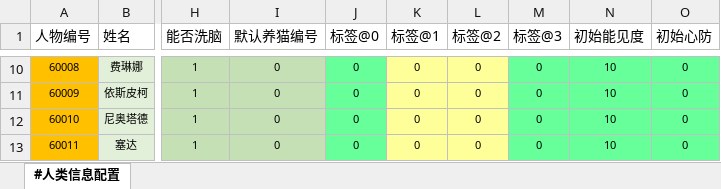
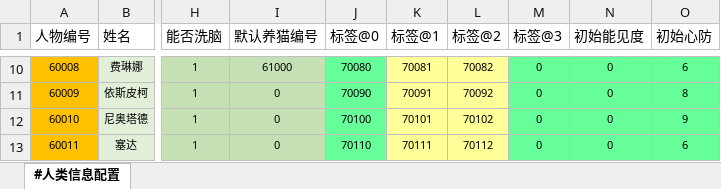
Before and after one commit to RadiumLZhang/Free-Casonry, an Excel workbook: ExcelConfig/pbjson/excel/人类信息表.xlsx, sheet #人类信息配置, drawn as a sheet; only a part is shown, gaps mark what is left out; values as stored, in another font and other column widths than the file's, no borders; the diff covers the shown part only; the diff names each change by its address in the sheet, - before the commit and + after, or states it on an @@ line.

```diff
--- a/ExcelConfig/pbjson/excel/人类信息表.xlsx (sheet #人类信息配置)
+++ b/ExcelConfig/pbjson/excel/人类信息表.xlsx (sheet #人类信息配置)
-I10 (默认养猫编号): 0
+I10 (默认养猫编号): 61000
-J10 (标签@0): 0
+J10 (标签@0): 70080
-K10 (标签@1): 0
+K10 (标签@1): 70081
-L10 (标签@2): 0
+L10 (标签@2): 70082
-N10:N13 (初始能见度): 10
+N10:N13 (初始能见度): 0
-O10 (初始心防): 0
+O10 (初始心防): 6
-J11 (标签@0): 0
+J11 (标签@0): 70090
-K11 (标签@1): 0
+K11 (标签@1): 70091
-L11 (标签@2): 0
+L11 (标签@2): 70092
-O11 (初始心防): 0
+O11 (初始心防): 8
-J12 (标签@0): 0
+J12 (标签@0): 70100
-K12 (标签@1): 0
+K12 (标签@1): 70101
-L12 (标签@2): 0
+L12 (标签@2): 70102
-O12 (初始心防): 0
+O12 (初始心防): 9
-J13 (标签@0): 0
+J13 (标签@0): 70110
-K13 (标签@1): 0
+K13 (标签@1): 70111
-L13 (标签@2): 0
+L13 (标签@2): 70112
-O13 (初始心防): 0
+O13 (初始心防): 6
```
Also changed, not shown: 43 edited cells elsewhere in this sheet.
